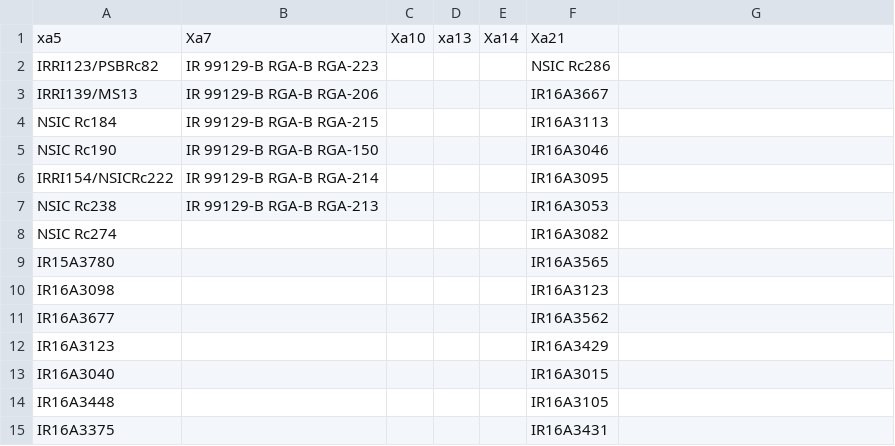
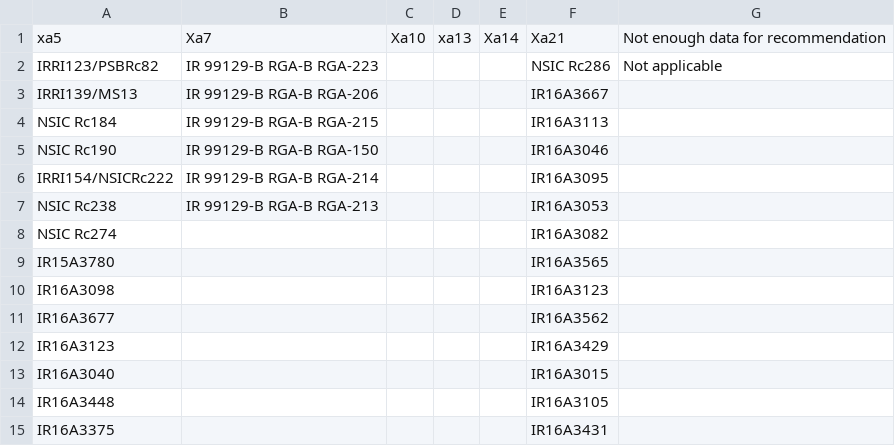
Before and after one commit to marianhannanguyen/PathoTracer, a CSV file: app/ricerecommendation.csv, drawn as a sheet; the diff names each change by its address in the sheet, - before the commit and + after, or states it on an @@ line.

```diff
--- a/app/ricerecommendation.csv
+++ b/app/ricerecommendation.csv
-G1: (empty)
+G1: Not enough data for recommendation
-G2: (empty)
+G2: Not applicable
```
Also changed, not shown: 15 other files.
